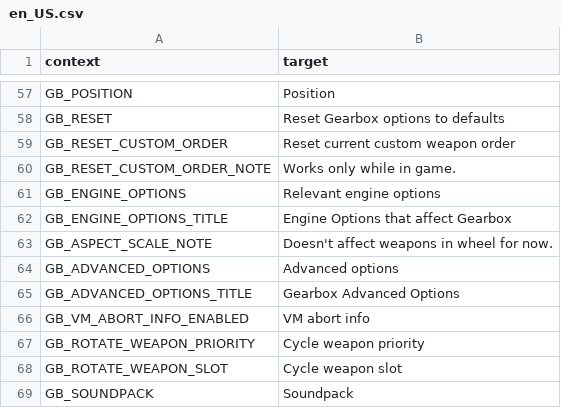
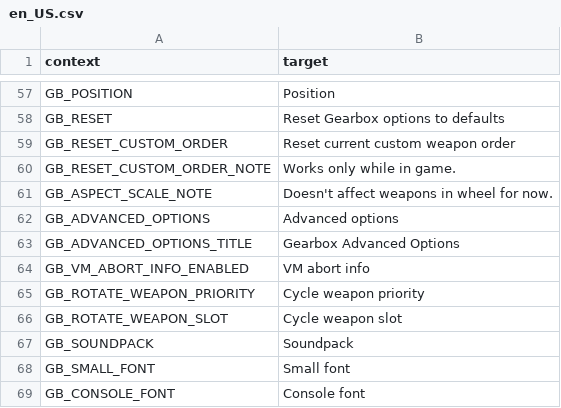
Before and after one commit to mmaulwurff/doom-toolbox, a CSV file: translations/Gearbox/en_US.csv, drawn as a sheet; only a part is shown, gaps mark what is left out; the shorter side is filled out with more unchanged rows; the diff names each change by its address in the sheet, - before the commit and + after, or states it on an @@ line.

Commit message:
feat(Gearbox): merge advanced and engine options

```diff
--- a/translations/Gearbox/en_US.csv
+++ b/translations/Gearbox/en_US.csv
-row 61: GB_ENGINE_OPTIONS | Relevant engine options
-row 62: GB_ENGINE_OPTIONS_TITLE | Engine Options that affect Gearbox
```
Also changed, not shown: translations/Gearbox/pt_BR.csv, translations/Gearbox/ru_RU.csv, 1 other file.
